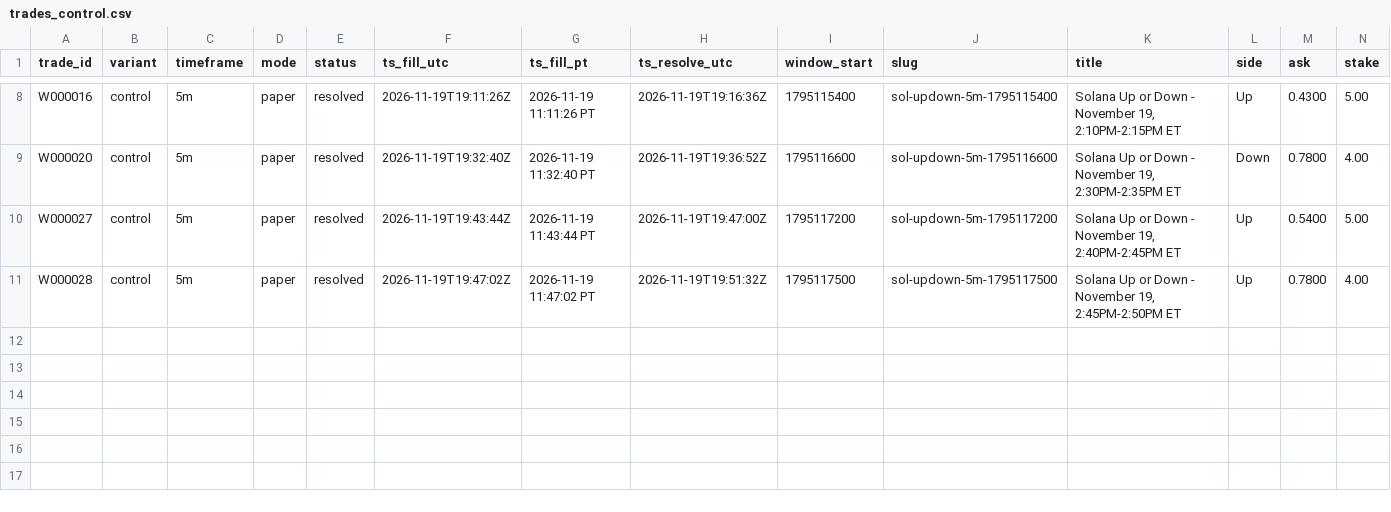
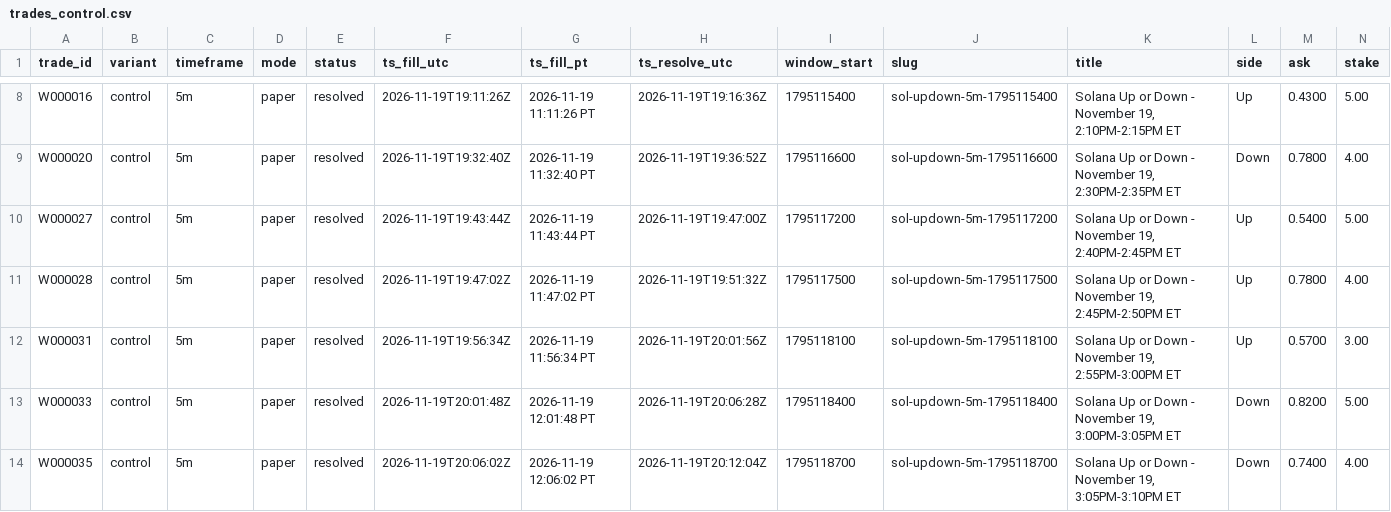
Before and after one commit to michaeldeuchar-dotcom/sol-paper-bot, a CSV file: data/week1/trades_control.csv, drawn as a sheet; only a part is shown, gaps mark what is left out; rows hold the shown columns only; the diff names each change by its address in the sheet, - before the commit and + after, or states it on an @@ line.

```diff
--- a/data/week1/trades_control.csv
+++ b/data/week1/trades_control.csv
+row 12: W000031 | control | 5m | paper | resolved | 2026-11-19T19:56:34Z | 2026-11-19 11:56:34 PT | 2026-11-19T20:01:56Z | 1795118100 | sol-updown-5m-1795118100 | Solana Up or Down - November 19, 2:55PM-3:00PM ET | Up | 0.5700 | 3.00
+row 13: W000033 | control | 5m | paper | resolved | 2026-11-19T20:01:48Z | 2026-11-19 12:01:48 PT | 2026-11-19T20:06:28Z | 1795118400 | sol-updown-5m-1795118400 | Solana Up or Down - November 19, 3:00PM-3:05PM ET | Down | 0.8200 | 5.00
+row 14: W000035 | control | 5m | paper | resolved | 2026-11-19T20:06:02Z | 2026-11-19 12:06:02 PT | 2026-11-19T20:12:04Z | 1795118700 | sol-updown-5m-1795118700 | Solana Up or Down - November 19, 3:05PM-3:10PM ET | Down | 0.7400 | 4.00
```
Also changed, not shown: data/week1/trades_ride_favorite_80.csv, data/week1/trades_trend_down.csv, 6 other files.
